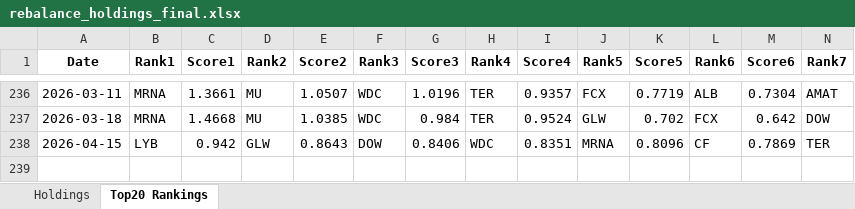
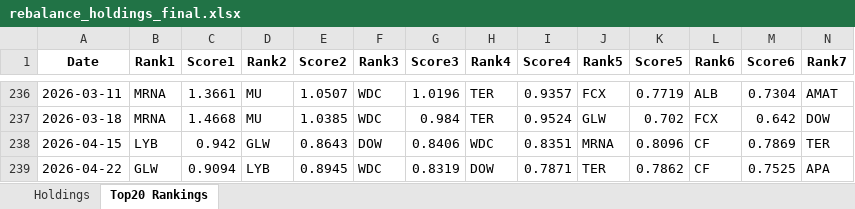
Before and after one commit to TaylorYam/spy-stock-dashboard, an Excel workbook: rebalance_holdings_final.xlsx, sheet Top20 Rankings, drawn as a sheet; only a part is shown, gaps mark what is left out; values as stored, in another font and other column widths than the file's, no borders; rows hold the shown columns only; the diff names each change by its address in the sheet, - before the commit and + after, or states it on an @@ line.

Commit message:
Auto update data 2026/04/23 週四

```diff
--- a/rebalance_holdings_final.xlsx (sheet Top20 Rankings)
+++ b/rebalance_holdings_final.xlsx (sheet Top20 Rankings)
+row 239: 2026-04-22 | GLW | 0.9094 | LYB | 0.8945 | WDC | 0.8319 | DOW | 0.7871 | TER | 0.7862 | CF | 0.7525 | APA
```
Also changed, not shown: sheet Holdings, 3 other files.
